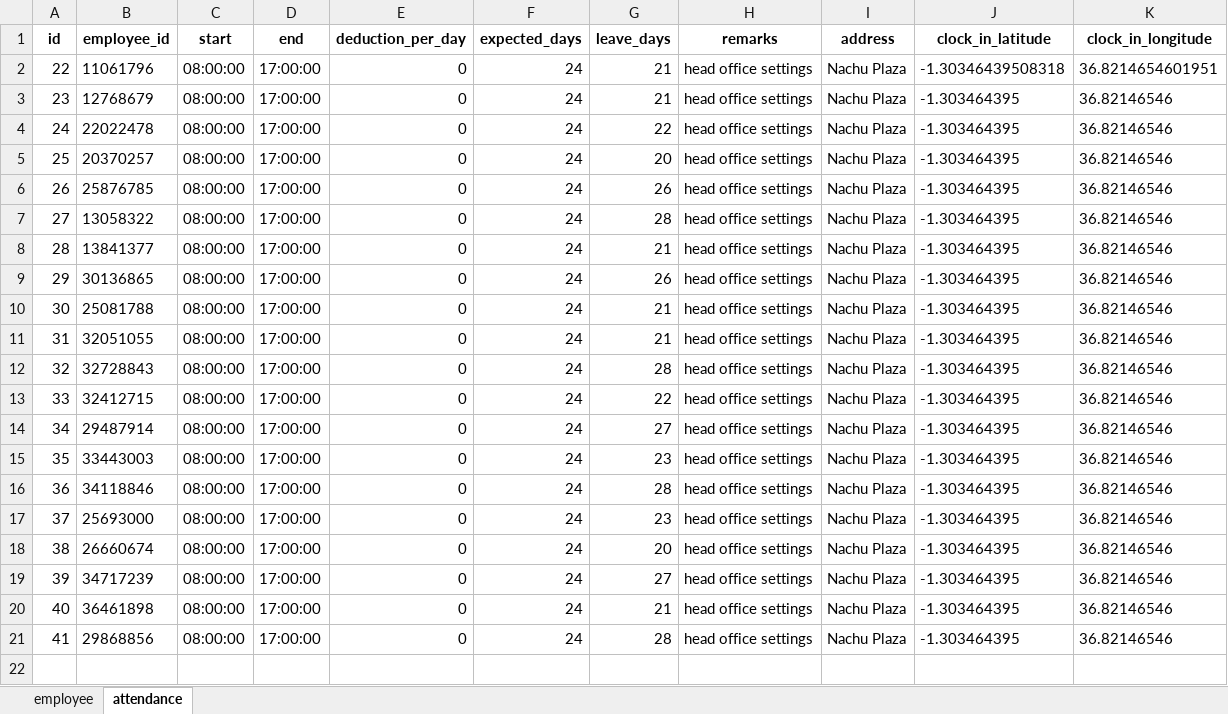
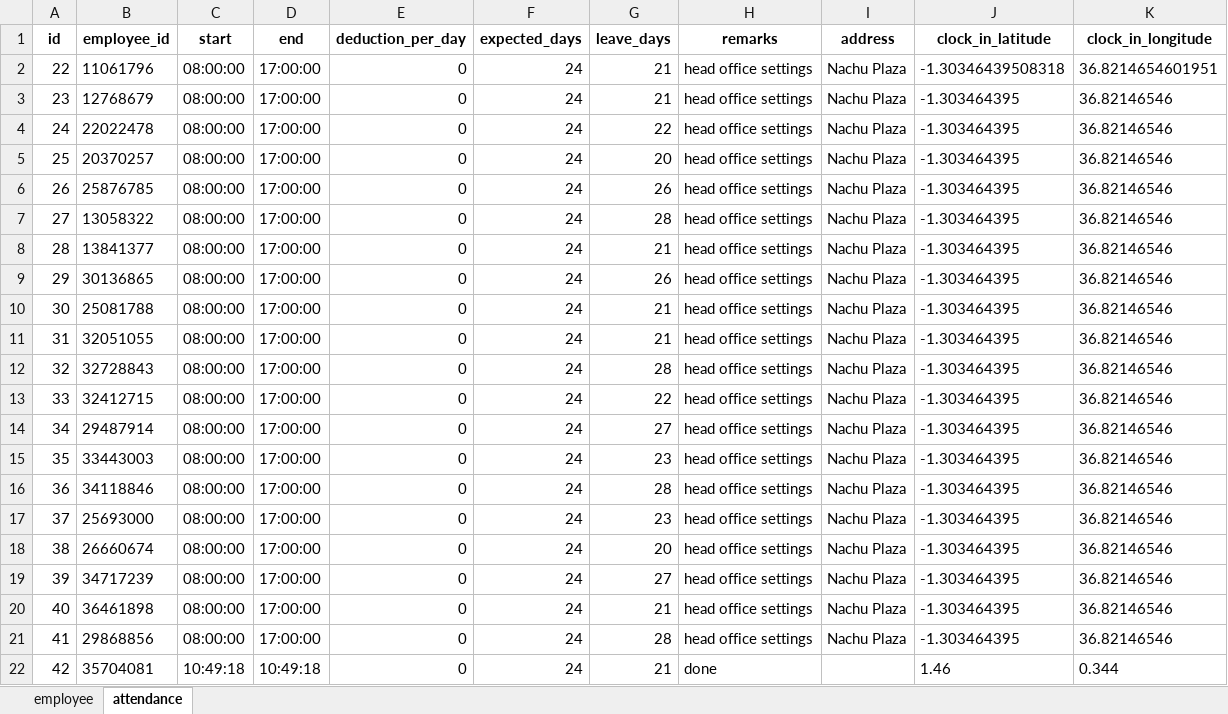
Before and after one commit to koshtony/HRM, an Excel workbook: HRM_SYS/media/emp_temp/employee_template.xlsx, sheet attendance, drawn as a sheet; values as stored, in another font and other column widths than the file's, no borders; the diff names each change by its address in the sheet, - before the commit and + after, or states it on an @@ line.

```diff
--- a/HRM_SYS/media/emp_temp/employee_template.xlsx (sheet attendance)
+++ b/HRM_SYS/media/emp_temp/employee_template.xlsx (sheet attendance)
+row 22: 42 | 35704081 | 10:49:18 | 10:49:18 | 0 | 24 | 21 | done |  | 1.46 | 0.344
```
Also changed, not shown: sheet employee, 8 other files.
